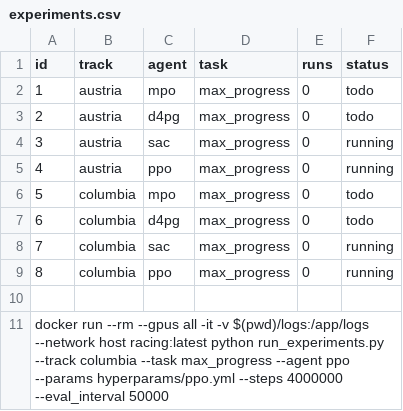
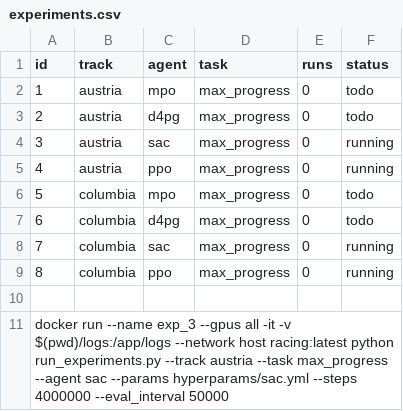
Before and after one commit to CPS-TUWien/racing_dreamer, a CSV file: experiments.csv, drawn as a sheet.

```diff
--- a/experiments.csv
+++ b/experiments.csv
@@ -10,2 +10,2 @@ id,track,agent,task,runs,status
 
-docker run --rm --gpus all -it -v $(pwd)/logs:/app/logs --network host racing:latest python run_experiments.py --track columbia --task max_progress --agent ppo --params hyperparams/ppo.yml --steps 4000000 --eval_interval 50000
+docker run --name exp_3 --gpus all -it -v $(pwd)/logs:/app/logs --network host racing:latest python run_experiments.py --track austria --task max_progress --agent sac --params hyperparams/sac.yml --steps 4000000 --eval_interval 50000
```
Also changed, not shown: 2 other files.
